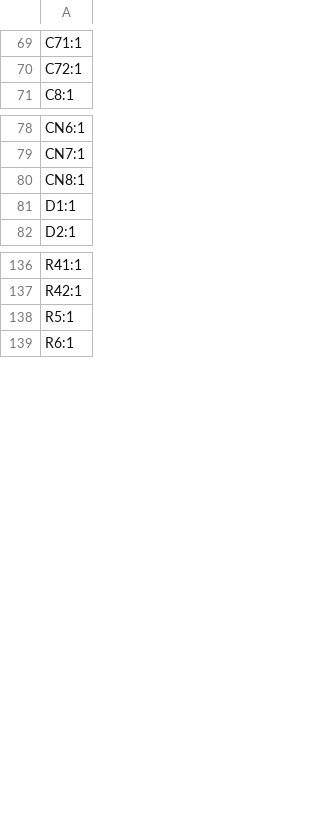
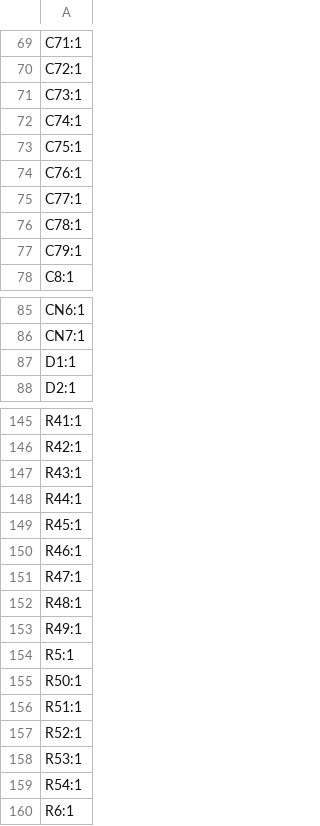
Before and after one commit to DrZedEau/NavBridge_CM4, a CSV file: hardware/NavBridge_CM4/production/designators.csv, drawn as a sheet; only a part is shown, gaps mark what is left out; the diff covers the shown part only.

```diff
--- a/hardware/NavBridge_CM4/production/designators.csv
+++ b/hardware/NavBridge_CM4/production/designators.csv
@@ -70,2 +70,9 @@ C71:1
 C72:1
+C73:1
+C74:1
+C75:1
+C76:1
+C77:1
+C78:1
+C79:1
 C8:1
@@ -79,3 +86,2 @@ CN6:1
 CN7:1
-CN8:1
 D1:1
@@ -137,3 +146,15 @@ R41:1
 R42:1
+R43:1
+R44:1
+R45:1
+R46:1
+R47:1
+R48:1
+R49:1
 R5:1
+R50:1
+R51:1
+R52:1
+R53:1
+R54:1
 R6:1
```
Also changed, not shown: 6 added rows elsewhere in this file, hardware/NavBridge_CM4/production/bom.csv, hardware/NavBridge_CM4/production/positions.csv, 20 other files.
